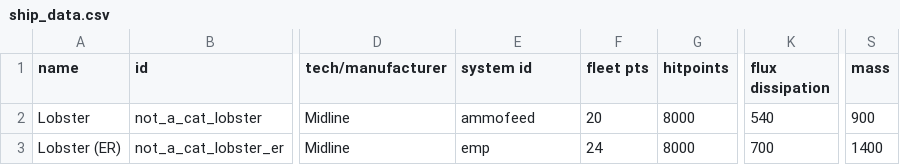
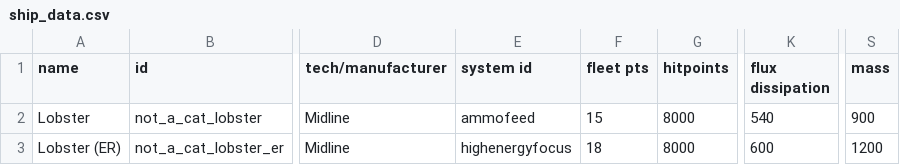
Before and after one commit to cat-person/starsector_lobster_ship, a CSV file: data/hulls/ship_data.csv, drawn as a sheet; only a part is shown, gaps mark what is left out; the diff names each change by its address in the sheet, - before the commit and + after, or states it on an @@ line.

```diff
--- a/data/hulls/ship_data.csv
+++ b/data/hulls/ship_data.csv
-F2 (fleet pts): 20
+F2 (fleet pts): 15
-E3 (system id): emp
+E3 (system id): highenergyfocus
-F3 (fleet pts): 24
+F3 (fleet pts): 18
-K3 (flux dissipation): 700
+K3 (flux dissipation): 600
-S3 (mass): 1400
+S3 (mass): 1200
```
Also changed, not shown: 1 other file.
